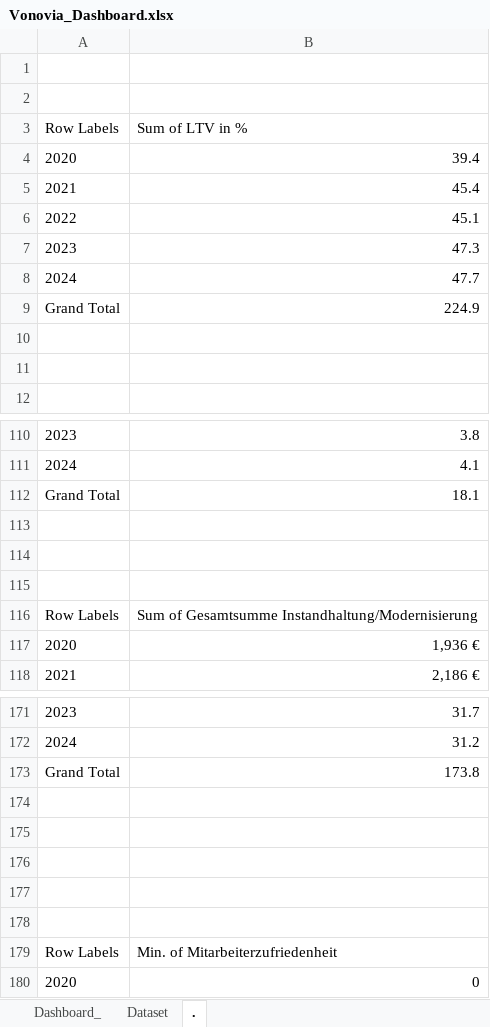
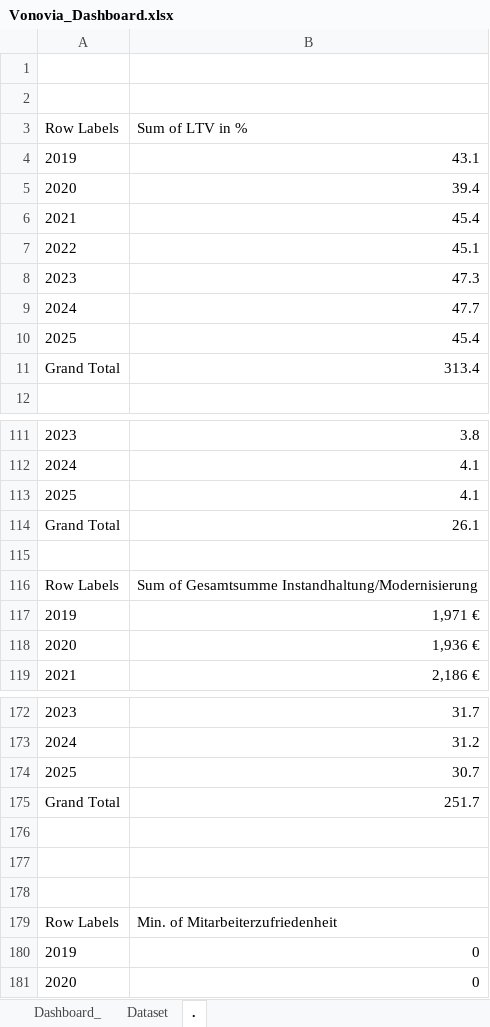
Before and after one commit to FreddyAITest/ControllingDashboard, an Excel workbook: Vonovia_Dashboard.xlsx, sheet ., drawn as a sheet; only a part is shown, gaps mark what is left out; values as stored, in another font and other column widths than the file's, no borders; charts and pictures not drawn; removed rows and columns are numbered as before the commit, all else as after; the diff covers the shown part only; the diff names each change by its address in the sheet, - before the commit and + after, or states it on an @@ line.

```diff
--- a/Vonovia_Dashboard.xlsx (sheet .)
+++ b/Vonovia_Dashboard.xlsx (sheet .)
+row 4: 2019 | 43.1
+row 10: 2025 | 45.4
-B11 (Sum of LTV in %): 224.9
+B11 (Sum of LTV in %): 313.4
-row 10: (empty)
-row 11: (empty)
+row 113: 2025 | 4.1
-B114 (Sum of LTV in %): 18.1
+B114 (Sum of LTV in %): 26.1
-row 113: (empty)
-row 114: (empty)
+row 117: 2019 | 1,971 €
+row 174: 2025 | 30.7
-B175 (Sum of LTV in %): 173.8
+B175 (Sum of LTV in %): 251.7
-row 174: (empty)
-row 175: (empty)
+row 180: 2019 | 0
```
Also changed, not shown: 18 added rows, 16 removed rows and 8 edited cells elsewhere in this sheet, charts or pictures, 4 other files.
